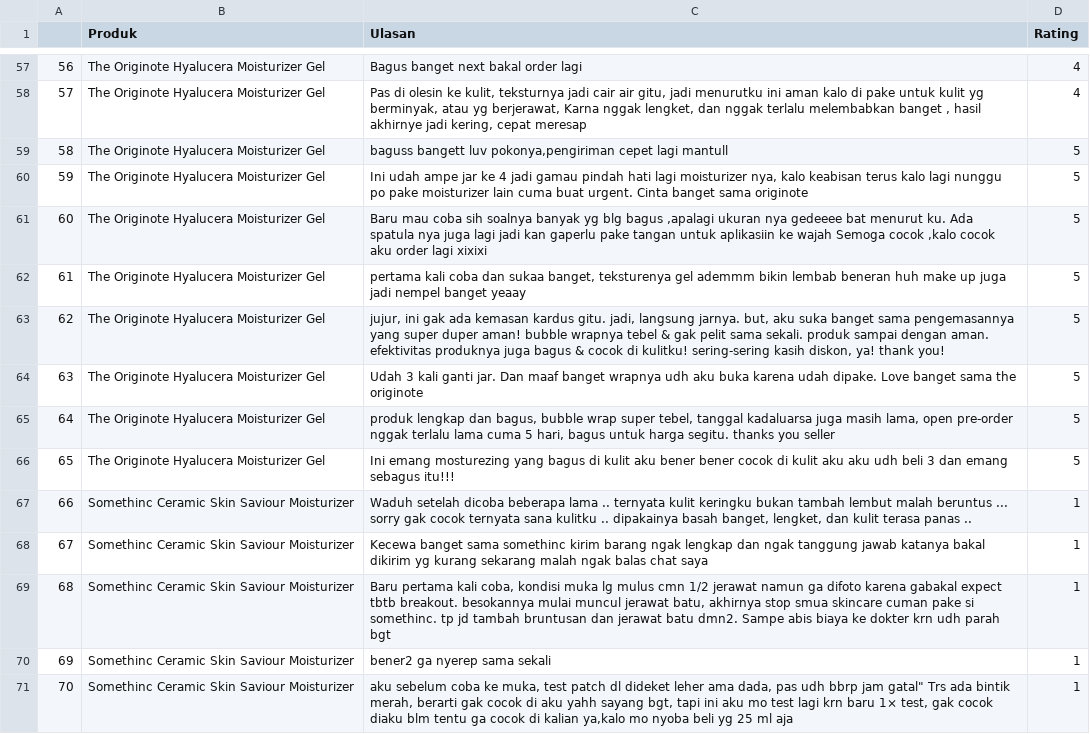
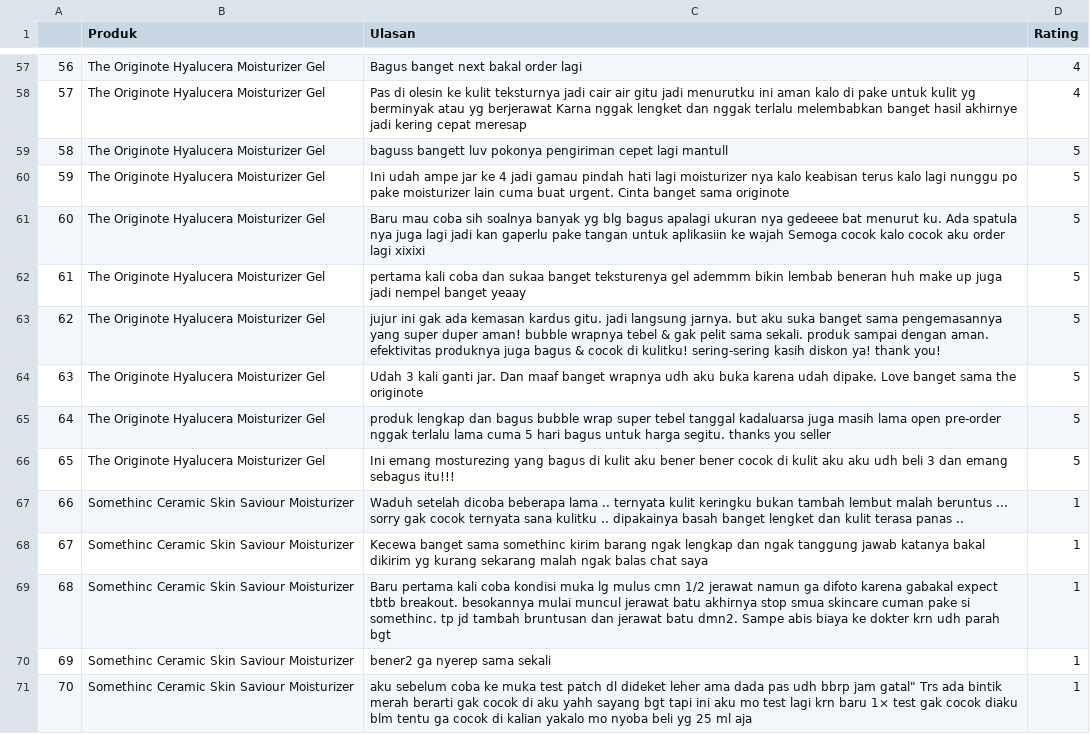
Before and after one commit to jeni12ya/medsos, a CSV file: Data_Moisturizer.csv, drawn as a sheet; only a part is shown, gaps mark what is left out; the diff covers the shown part only.

Commit message:
Update Data_Moisturizer.csv

```diff
--- a/Data_Moisturizer.csv
+++ b/Data_Moisturizer.csv
@@ -57,15 +57,15 @@
 56,The Originote Hyalucera Moisturizer Gel,Bagus banget next bakal order lagi,4
-57,The Originote Hyalucera Moisturizer Gel,"Pas di olesin ke kulit, teksturnya jadi cair air gitu, jadi menurutku ini aman kalo di pake untuk kulit yg berminyak, atau yg berjerawat, Karna nggak lengket, dan nggak terlalu melembabkan banget , hasil akhirnye jadi kering, cepat meresap",4
-58,The Originote Hyalucera Moisturizer Gel,"baguss bangett luv pokonya,pengiriman cepet lagi mantull",5
-59,The Originote Hyalucera Moisturizer Gel,"Ini udah ampe jar ke 4 jadi gamau pindah hati lagi moisturizer nya, kalo keabisan terus kalo lagi nunggu po pake moisturizer lain cuma buat urgent. Cinta banget sama originote",5
-60,The Originote Hyalucera Moisturizer Gel,"Baru mau coba sih soalnya banyak yg blg bagus ,apalagi ukuran nya gedeeee bat menurut ku. Ada spatula nya juga lagi jadi kan gaperlu pake tangan untuk aplikasiin ke wajah Semoga cocok ,kalo cocok aku order lagi xixixi",5
-61,The Originote Hyalucera Moisturizer Gel,"pertama kali coba dan sukaa banget, teksturenya gel ademmm bikin lembab beneran huh make up juga jadi nempel banget yeaay",5
-62,The Originote Hyalucera Moisturizer Gel,"jujur, ini gak ada kemasan kardus gitu. jadi, langsung jarnya. but, aku suka banget sama pengemasannya yang super duper aman! bubble wrapnya tebel & gak pelit sama sekali. produk sampai dengan aman. efektivitas produknya juga bagus & cocok di kulitku! sering-sering kasih diskon, ya! thank you!",5
+57,The Originote Hyalucera Moisturizer Gel,"Pas di olesin ke kulit teksturnya jadi cair air gitu jadi menurutku ini aman kalo di pake untuk kulit yg berminyak atau yg berjerawat Karna nggak lengket dan nggak terlalu melembabkan banget  hasil akhirnye jadi kering cepat meresap",4
+58,The Originote Hyalucera Moisturizer Gel,"baguss bangett luv pokonya pengiriman cepet lagi mantull",5
+59,The Originote Hyalucera Moisturizer Gel,"Ini udah ampe jar ke 4 jadi gamau pindah hati lagi moisturizer nya kalo keabisan terus kalo lagi nunggu po pake moisturizer lain cuma buat urgent. Cinta banget sama originote",5
+60,The Originote Hyalucera Moisturizer Gel,"Baru mau coba sih soalnya banyak yg blg bagus apalagi ukuran nya gedeeee bat menurut ku. Ada spatula nya juga lagi jadi kan gaperlu pake tangan untuk aplikasiin ke wajah Semoga cocok kalo cocok aku order lagi xixixi",5
+61,The Originote Hyalucera Moisturizer Gel,"pertama kali coba dan sukaa banget teksturenya gel ademmm bikin lembab beneran huh make up juga jadi nempel banget yeaay",5
+62,The Originote Hyalucera Moisturizer Gel,"jujur  ini gak ada kemasan kardus gitu. jadi langsung jarnya. but aku suka banget sama pengemasannya yang super duper aman! bubble wrapnya tebel & gak pelit sama sekali. produk sampai dengan aman. efektivitas produknya juga bagus & cocok di kulitku! sering-sering kasih diskon ya! thank you!",5
 63,The Originote Hyalucera Moisturizer Gel,Udah 3 kali ganti jar. Dan maaf banget wrapnya udh aku buka karena udah dipake. Love banget sama the originote,5
-64,The Originote Hyalucera Moisturizer Gel,"produk lengkap dan bagus, bubble wrap super tebel, tanggal kadaluarsa juga masih lama, open pre-order nggak terlalu lama cuma 5 hari, bagus untuk harga segitu. thanks you seller",5
+64,The Originote Hyalucera Moisturizer Gel,"produk lengkap dan bagus bubble wrap super tebel tanggal kadaluarsa juga masih lama open pre-order nggak terlalu lama cuma 5 hari bagus untuk harga segitu. thanks you seller",5
 65,The Originote Hyalucera Moisturizer Gel,Ini emang mosturezing yang bagus di kulit aku bener bener cocok di kulit aku aku udh beli 3 dan emang sebagus itu!!!,5
-66,Somethinc Ceramic Skin Saviour Moisturizer,"Waduh setelah dicoba beberapa lama .. ternyata kulit keringku bukan tambah lembut malah beruntus ... sorry gak cocok ternyata sana kulitku .. dipakainya basah banget, lengket, dan kulit terasa panas ..",1
+66,Somethinc Ceramic Skin Saviour Moisturizer,"Waduh setelah dicoba beberapa lama .. ternyata kulit keringku bukan tambah lembut malah beruntus ... sorry gak cocok ternyata sana kulitku .. dipakainya basah banget lengket dan kulit terasa panas ..",1
 67,Somethinc Ceramic Skin Saviour Moisturizer,Kecewa banget sama somethinc kirim barang ngak lengkap dan ngak tanggung jawab katanya bakal dikirim yg kurang sekarang malah ngak balas chat saya,1
-68,Somethinc Ceramic Skin Saviour Moisturizer,"Baru pertama kali coba, kondisi muka lg mulus cmn 1/2 jerawat namun ga difoto karena gabakal expect tbtb breakout. besokannya mulai muncul jerawat batu, akhirnya stop smua skincare cuman pake si somethinc. tp jd tambah bruntusan dan jerawat batu dmn2. Sampe abis biaya ke dokter krn udh parah bgt",1
+68,Somethinc Ceramic Skin Saviour Moisturizer,"Baru pertama kali coba kondisi muka lg mulus cmn 1/2 jerawat namun ga difoto karena gabakal expect tbtb breakout. besokannya mulai muncul jerawat batu akhirnya stop smua skincare cuman pake si somethinc. tp jd tambah bruntusan dan jerawat batu dmn2. Sampe abis biaya ke dokter krn udh parah bgt",1
 69,Somethinc Ceramic Skin Saviour Moisturizer,bener2 ga nyerep sama sekali,1
-70,Somethinc Ceramic Skin Saviour Moisturizer,"aku sebelum coba ke muka, test patch dl dideket leher ama dada, pas udh bbrp jam gatal"" Trs ada bintik merah, berarti gak cocok di aku yahh sayang bgt, tapi ini aku mo test lagi krn baru 1× test, gak cocok diaku blm tentu ga cocok di kalian ya,kalo mo nyoba beli yg 25 ml aja",1
+70,Somethinc Ceramic Skin Saviour Moisturizer,"aku sebelum coba ke muka test patch dl dideket leher ama dada pas udh bbrp jam gatal"" Trs ada bintik merah berarti gak cocok di aku yahh sayang bgt tapi ini aku mo test lagi krn baru 1× test gak cocok diaku blm tentu ga cocok di kalian yakalo mo nyoba beli yg 25 ml aja",1
```
Also changed, not shown: 2 removed rows and 132 edited cells elsewhere in this file.
